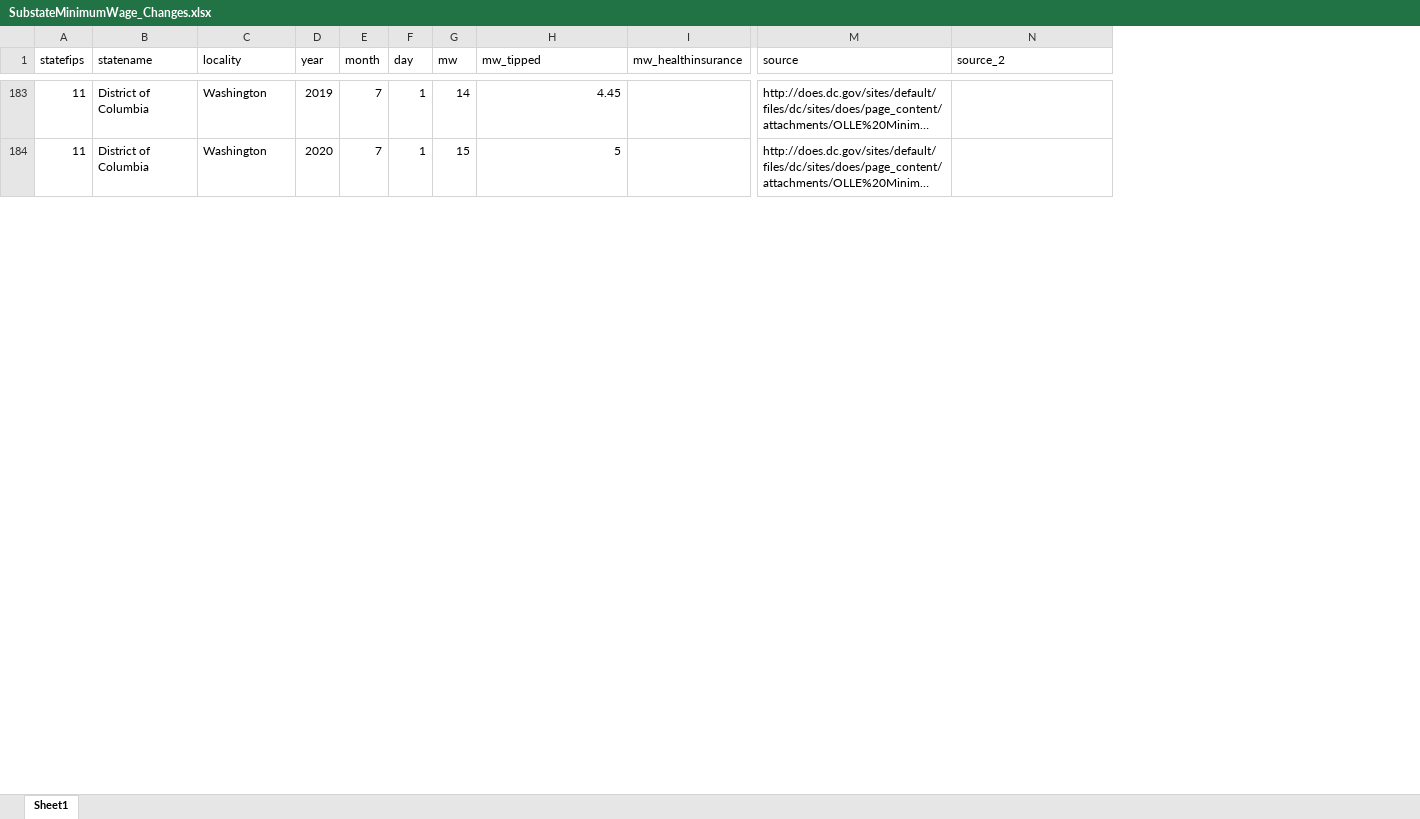
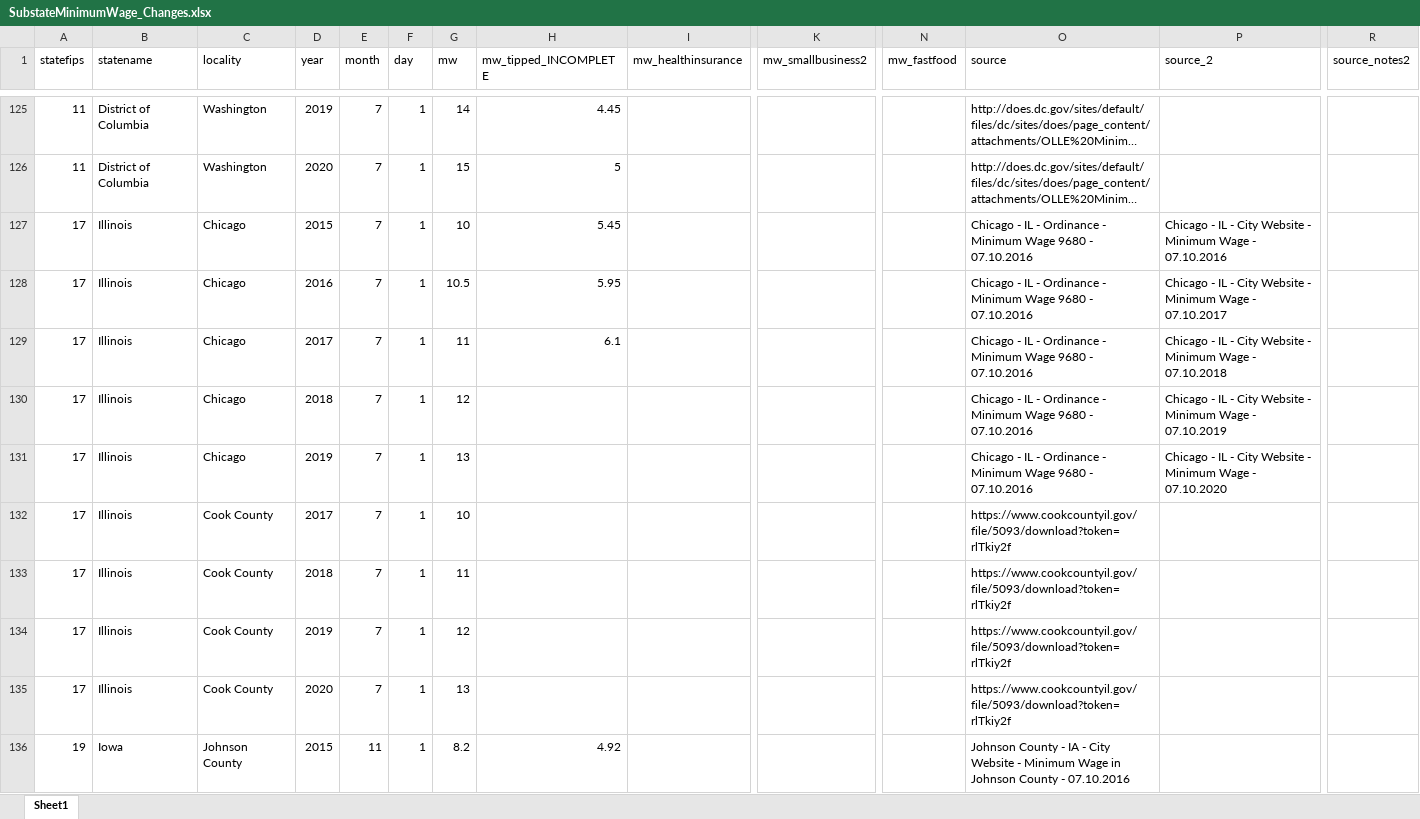
Before and after one commit to benzipperer/historicalminwage, an Excel workbook: rawdata/SubstateMinimumWage_Changes.xlsx, sheet Sheet1, drawn as a sheet; only a part is shown, gaps mark what is left out; long unchanged cells end in …; values as stored, in another font and other column widths than the file's, no cell formats; rows hold the shown columns only; the diff covers the shown part only; the diff names each change by its address in the sheet, - before the commit and + after, or states it on an @@ line.

Commit message:
updated federal, state, sub-state changes through Dec 31 2018

```diff
--- a/rawdata/SubstateMinimumWage_Changes.xlsx (sheet Sheet1)
+++ b/rawdata/SubstateMinimumWage_Changes.xlsx (sheet Sheet1)
+column K (mw_smallbusiness2), empty
+column N (mw_fastfood), empty
+column R (source_notes2), empty
-H1: mw_tipped
+H1: mw_tipped_INCOMPLETE
@@ row 25 moved to row 127: 17 @@
@@ row 26 moved to row 128: 17 @@
+row 129: 17 | Illinois | Chicago | 2017 | 7 | 1 | 11 | 6.1 |  |  |  | Chicago - IL - Ordinance - Minimum Wage 9680 - 07.10.2016 | Chicago - IL - City Website - Minimum Wage - 07.10.2018
@@ row 28 moved to row 130: 17 @@
@@ row 29 moved to row 131: 17 @@
+row 132: 17 | Illinois | Cook County | 2017 | 7 | 1 | 10 |  |  |  |  | https://www.cookcountyil.gov/file/5093/download?token=rlTkiy2f
+row 133: 17 | Illinois | Cook County | 2018 | 7 | 1 | 11 |  |  |  |  | https://www.cookcountyil.gov/file/5093/download?token=rlTkiy2f
+row 134: 17 | Illinois | Cook County | 2019 | 7 | 1 | 12 |  |  |  |  | https://www.cookcountyil.gov/file/5093/download?token=rlTkiy2f
+row 135: 17 | Illinois | Cook County | 2020 | 7 | 1 | 13 |  |  |  |  | https://www.cookcountyil.gov/file/5093/download?token=rlTkiy2f
@@ row 38 moved to row 136: 19 @@
```
Also changed, not shown: 78 added rows, 24 removed rows, 63 moved rows and 37 edited cells elsewhere in this sheet, cell formats, rawdata/FederalMinimumWage_Changes.xlsx, rawdata/StateMinimumWage_Changes.xlsx.
